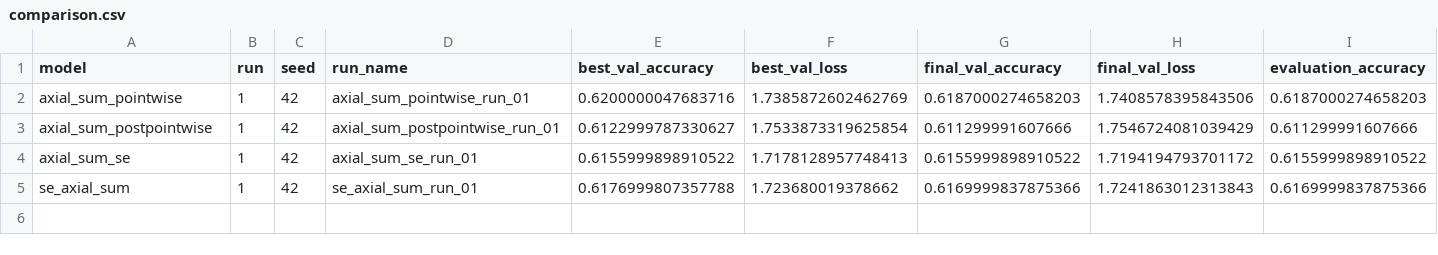
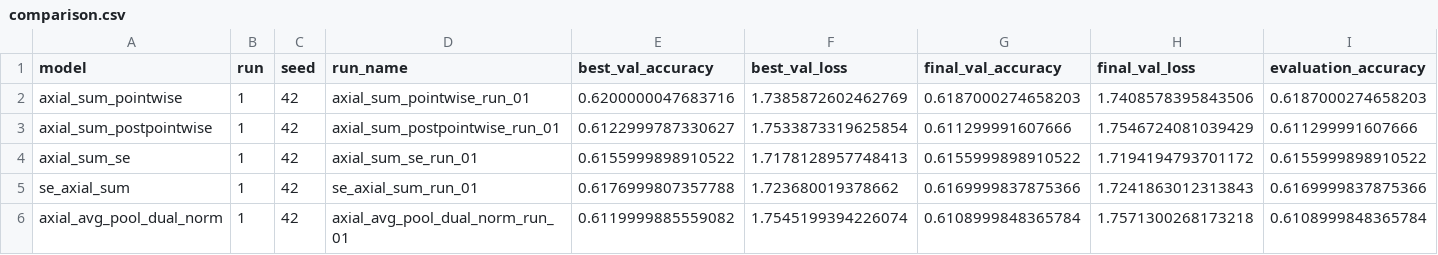
Before and after one commit to peterniederl/ConvAttnBlocks, a CSV file: results/comparison.csv, drawn as a sheet; only a part is shown; rows hold the shown columns only; the diff names each change by its address in the sheet, - before the commit and + after, or states it on an @@ line.

Commit message:
Update experiment results

```diff
--- a/results/comparison.csv
+++ b/results/comparison.csv
+row 6: axial_avg_pool_dual_norm | 1 | 42 | axial_avg_pool_dual_norm_run_01 | 0.6119999885559082 | 1.7545199394226074 | 0.6108999848365784 | 1.7571300268173218 | 0.6108999848365784
```
Also changed, not shown: 11 other files.
